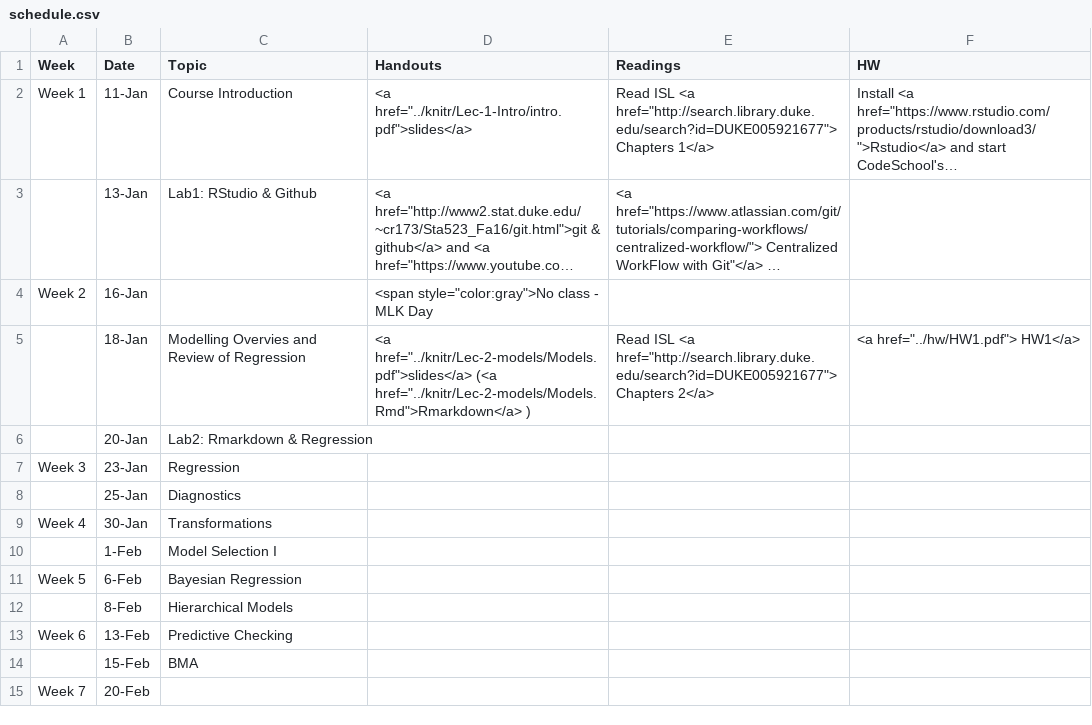
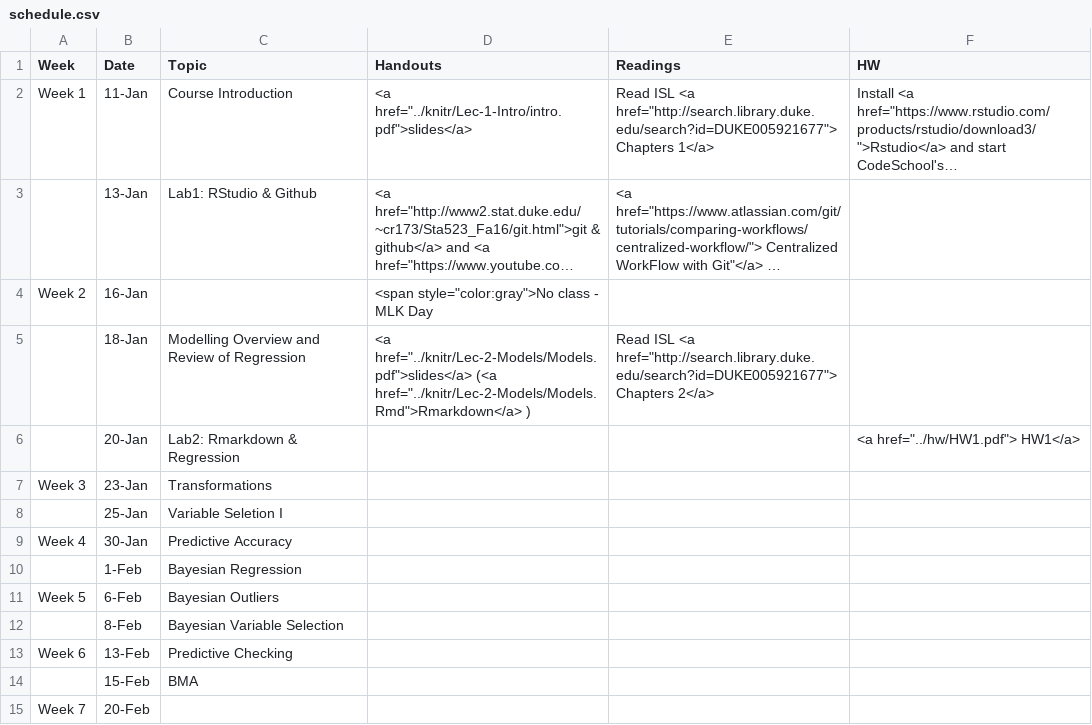
Before and after one commit to STA521-S17/sta521-S17-website, a CSV file: STA521_S17_web/_csv/schedule.csv, drawn as a sheet; only a part is shown; long unchanged cells end in …; the diff names each change by its address in the sheet, - before the commit and + after, or states it on an @@ line.

```diff
--- a/STA521_S17_web/_csv/schedule.csv
+++ b/STA521_S17_web/_csv/schedule.csv
-C5 (Topic): Modelling Overvies and Review of Regression
+C5 (Topic): Modelling Overview and Review of Regression
-D5 (Handouts): <a href="../knitr/Lec-2-models/Models.pdf">slides</a> (<a href="../knitr/Lec-2-models/Models.Rmd">Rmarkdown</a> )
+D5 (Handouts): <a href="../knitr/Lec-2-Models/Models.pdf">slides</a> (<a href="../knitr/Lec-2-Models/Models.Rmd">Rmarkdown</a> )
-F5 (HW): <a href="../hw/HW1.pdf"> HW1</a>
+F5 (HW): (empty)
-F6 (HW): (empty)
+F6 (HW): <a href="../hw/HW1.pdf"> HW1</a>
-C7 (Topic): Regression
+C7 (Topic): Transformations
-C8 (Topic): Diagnostics
+C8 (Topic): Variable Seletion I
-C9 (Topic): Transformations
+C9 (Topic): Predictive Accuracy
-C10 (Topic): Model Selection I
+C10 (Topic): Bayesian Regression
-C11 (Topic): Bayesian Regression
+C11 (Topic): Bayesian Outliers
-C12 (Topic): Hierarchical Models
+C12 (Topic): Bayesian Variable Selection
```
Also changed, not shown: 3 other files.
